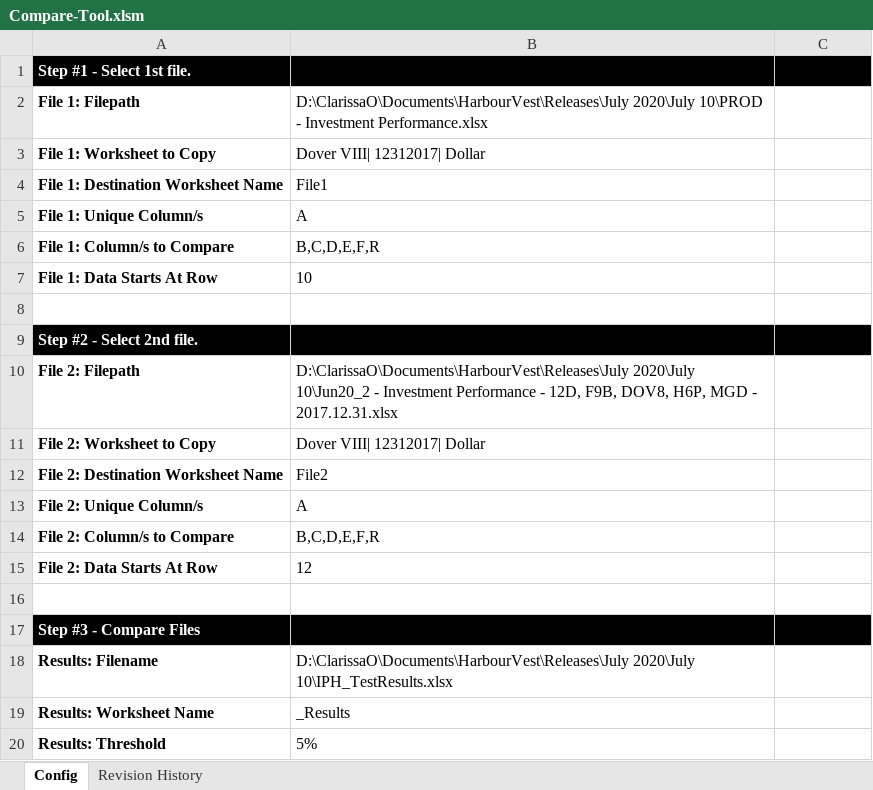
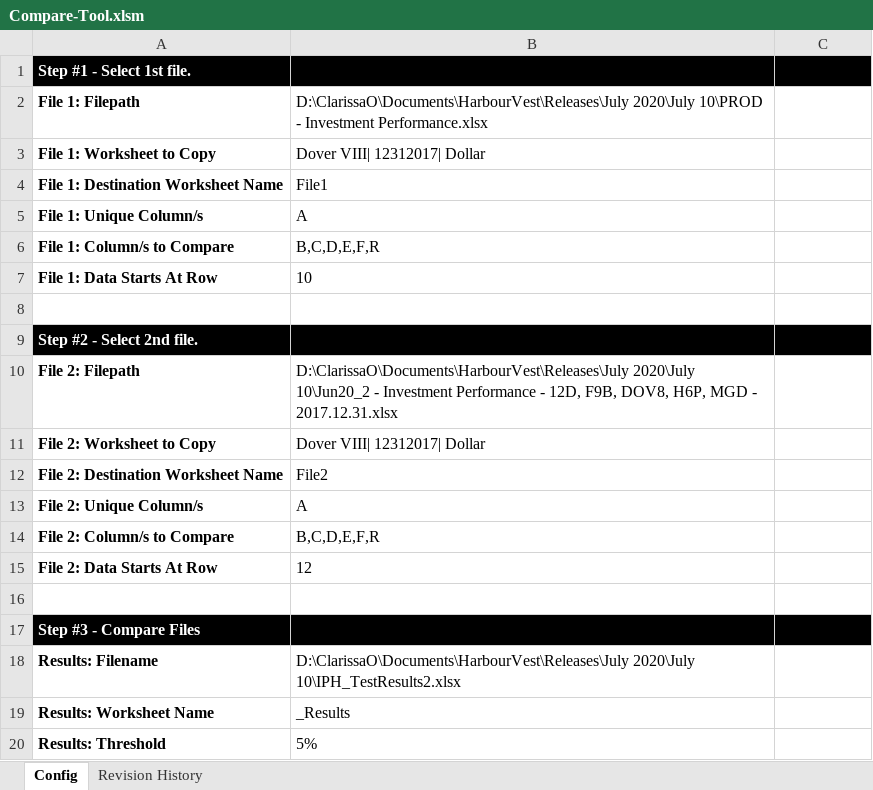
Before and after one commit to clrscr0/productivity-tools, an Excel workbook: Compare-Tool.xlsm, sheet Config, drawn as a sheet; values as stored, in another font and other column widths than the file's, no borders; the diff names each change by its address in the sheet, - before the commit and + after, or states it on an @@ line.

```diff
--- a/Compare-Tool.xlsm (sheet Config)
+++ b/Compare-Tool.xlsm (sheet Config)
-B18: D:\ClarissaO\Documents\HarbourVest\Releases\July 2020\July 10\IPH_TestResults.xlsx
+B18: D:\ClarissaO\Documents\HarbourVest\Releases\July 2020\July 10\IPH_TestResults2.xlsx
```
Also changed, not shown: sheet Revision History.
